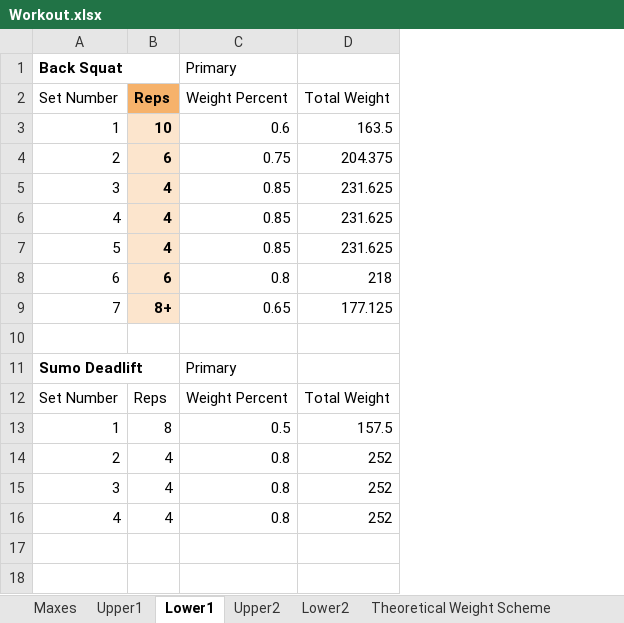
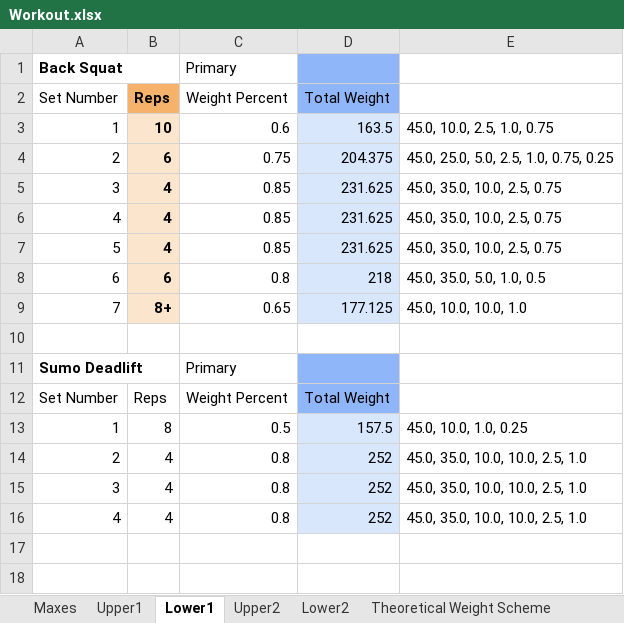
Before and after one commit to Jesse-L2/excel-barbell-workout-tracker, an Excel workbook: Workout.xlsx, sheet Lower1, drawn as a sheet; only a part is shown; values as stored, in another font and other column widths than the file's, no borders; the diff names each change by its address in the sheet, - before the commit and + after, or states it on an @@ line.

```diff
--- a/Workout.xlsx (sheet Lower1)
+++ b/Workout.xlsx (sheet Lower1)
+column E, rows 3-16: 45.0, 10.0, 2.5, 1.0, 0.75 | 45.0, 25.0, 5.0, 2.5, 1.0, 0.75, 0.25 | 45.0, 35.0, 10.0, 2.5, 0.75 | 45.0, 35.0, 10.0, 2.5, 0.75 | 45.0, 35.0, 10.0, 2.5, 0.75 | 45.0, 35.0, 5.0, 1.0, 0.5 | 45.0, 10.0, 10.0, 1.0 |  |  |  | 45.0, 10.0, 1.0, 0.25 | 45.0, 35.0, 10.0, 10.0, 2.5, 1.0 | 45.0, 35.0, 10.0, 10.0, 2.5, 1.0 | 45.0, 35.0, 10.0, 10.0, 2.5, 1.0
-D1:D2 fill: none
+D1:D2 fill: #8EB6F8
-D3:D9 fill: none
+D3:D9 fill: #D9E7FD
-D11:D12 fill: none
+D11:D12 fill: #8EB6F8
-D13:D16 fill: none
+D13:D16 fill: #D9E7FD
```
Also changed, not shown: sheet Lower2, sheet Upper1, 1 other file.
